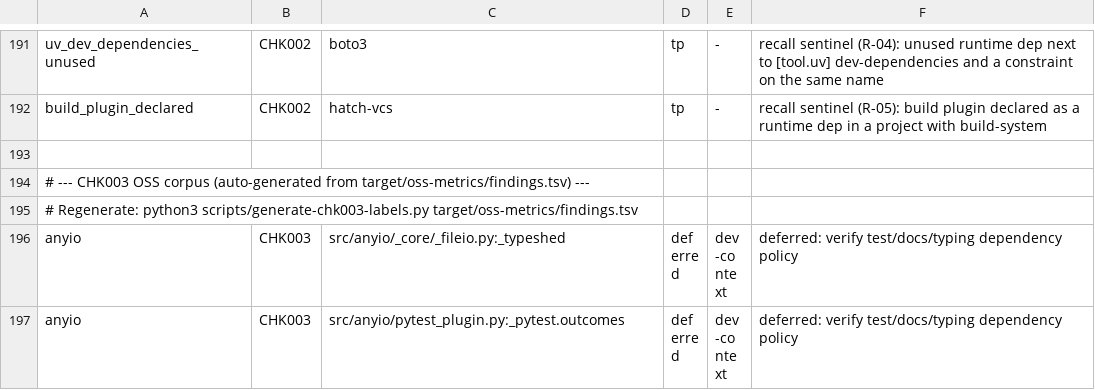
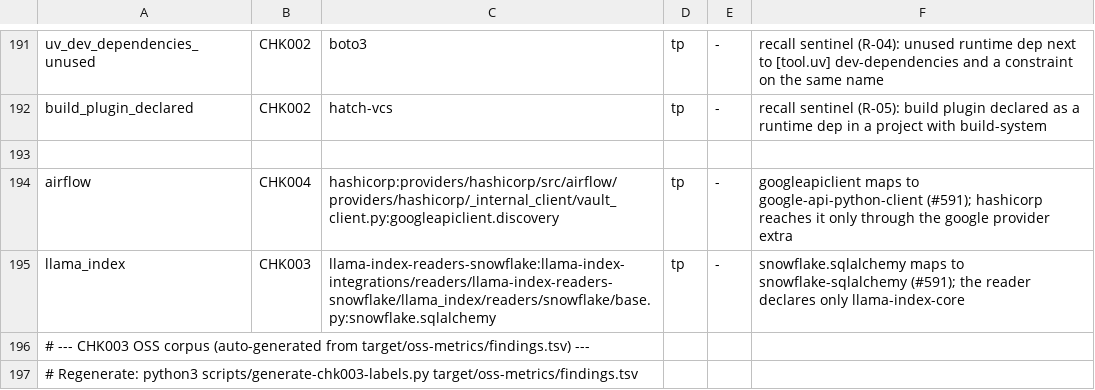
Before and after one commit to watany-dev/chokkin, a TSV file: scripts/oss-fixtures.labels.tsv, drawn as a sheet; only a part is shown, gaps mark what is left out; the shorter side is filled out with more unchanged rows.

Commit message:
feat(data): map googleapiclient, kiota_*, opensearchpy and snowflake imports (#591) (#637)

```diff
--- a/scripts/oss-fixtures.labels.tsv
+++ b/scripts/oss-fixtures.labels.tsv
@@ -193,2 +193,4 @@ build_plugin_declared	CHK002	hatch-vcs	tp	-	recall sentinel (R-05): build plugin
 
+airflow	CHK004	hashicorp:providers/hashicorp/src/airflow/providers/hashicorp/_internal_client/vault_client.py:googleapiclient.discovery	tp	-	googleapiclient maps to google-api-python-client (#591); hashicorp reaches it only through the google provider extra
+llama_index	CHK003	llama-index-readers-snowflake:llama-index-integrations/readers/llama-index-readers-snowflake/llama_index/readers/snowflake/base.py:snowflake.sqlalchemy	tp	-	snowflake.sqlalchemy maps to snowflake-sqlalchemy (#591); the reader declares only llama-index-core
 # --- CHK003 OSS corpus (auto-generated from target/oss-metrics/findings.tsv) ---
```
Also changed, not shown: scripts/oss-expectations.tsv, 3 other files.
